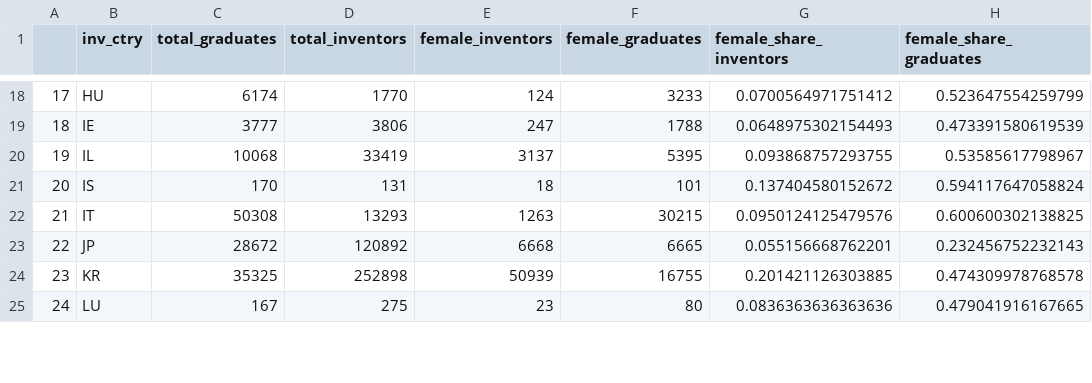
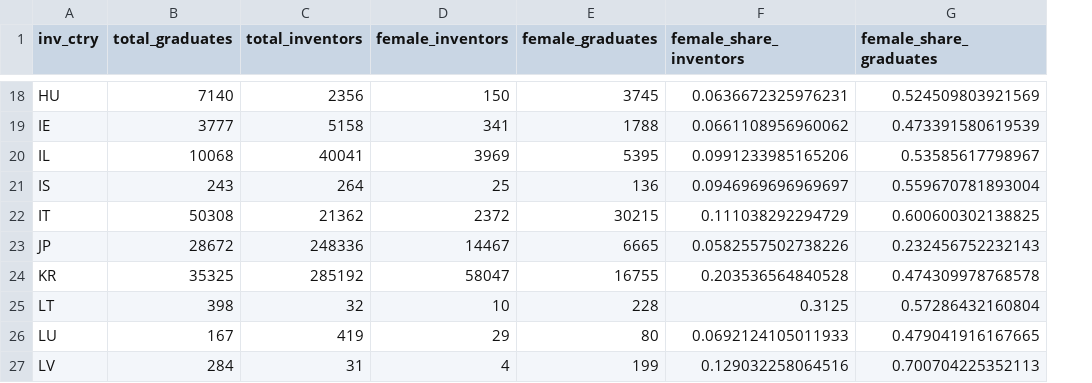
Before and after one commit to cieb-unibas/female_inventors, a CSV file: Report/female_inventors_graduates_USPTO.csv, drawn as a sheet; only a part is shown, gaps mark what is left out; removed rows and columns are numbered as before the commit, all else as after; the diff covers the shown part only; the diff names each change by its address in the sheet, - before the commit and + after, or states it on an @@ line.

```diff
--- a/Report/female_inventors_graduates_USPTO.csv
+++ b/Report/female_inventors_graduates_USPTO.csv
-column A, rows 18-25: 17 | 18 | 19 | 20 | 21 | 22 | 23 | 24
-B18 (total_graduates): 6174
+B18 (total_graduates): 7140
-C18 (total_inventors): 1770
+C18 (total_inventors): 2356
-D18 (female_inventors): 124
+D18 (female_inventors): 150
-E18 (female_graduates): 3233
+E18 (female_graduates): 3745
-F18 (female_share_inventors): 0.0700564971751412
+F18 (female_share_inventors): 0.0636672325976231
-G18 (female_share_graduates): 0.523647554259799
+G18 (female_share_graduates): 0.524509803921569
-C19 (total_inventors): 3806
+C19 (total_inventors): 5158
-D19 (female_inventors): 247
+D19 (female_inventors): 341
-F19 (female_share_inventors): 0.0648975302154493
+F19 (female_share_inventors): 0.0661108956960062
-C20 (total_inventors): 33419
+C20 (total_inventors): 40041
-D20 (female_inventors): 3137
+D20 (female_inventors): 3969
-F20 (female_share_inventors): 0.093868757293755
+F20 (female_share_inventors): 0.0991233985165206
-B21 (total_graduates): 170
+B21 (total_graduates): 243
-C21 (total_inventors): 131
+C21 (total_inventors): 264
-D21 (female_inventors): 18
+D21 (female_inventors): 25
-E21 (female_graduates): 101
+E21 (female_graduates): 136
-F21 (female_share_inventors): 0.137404580152672
+F21 (female_share_inventors): 0.0946969696969697
-G21 (female_share_graduates): 0.594117647058824
+G21 (female_share_graduates): 0.559670781893004
-C22 (total_inventors): 13293
+C22 (total_inventors): 21362
-D22 (female_inventors): 1263
+D22 (female_inventors): 2372
-F22 (female_share_inventors): 0.0950124125479576
+F22 (female_share_inventors): 0.111038292294729
-C23 (total_inventors): 120892
+C23 (total_inventors): 248336
-D23 (female_inventors): 6668
+D23 (female_inventors): 14467
-F23 (female_share_inventors): 0.055156668762201
+F23 (female_share_inventors): 0.0582557502738226
-C24 (total_inventors): 252898
+C24 (total_inventors): 285192
-D24 (female_inventors): 50939
+D24 (female_inventors): 58047
-F24 (female_share_inventors): 0.201421126303885
+F24 (female_share_inventors): 0.203536564840528
+row 25: LT | 398 | 32 | 10 | 228 | 0.3125 | 0.57286432160804
-C26 (total_inventors): 275
+C26 (total_inventors): 419
-D26 (female_inventors): 23
+D26 (female_inventors): 29
-F26 (female_share_inventors): 0.0836363636363636
+F26 (female_share_inventors): 0.0692124105011933
+row 27: LV | 284 | 31 | 4 | 199 | 0.129032258064516 | 0.700704225352113
```
Also changed, not shown: 102 edited cells elsewhere in this file, 3 other files.
